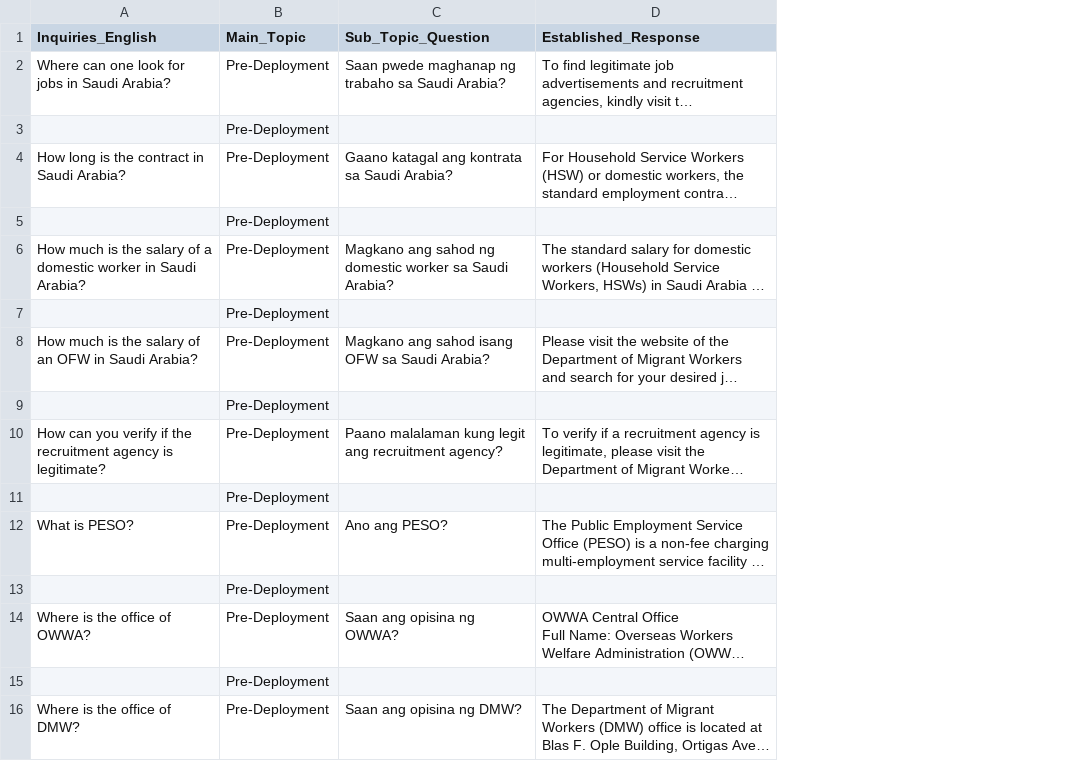
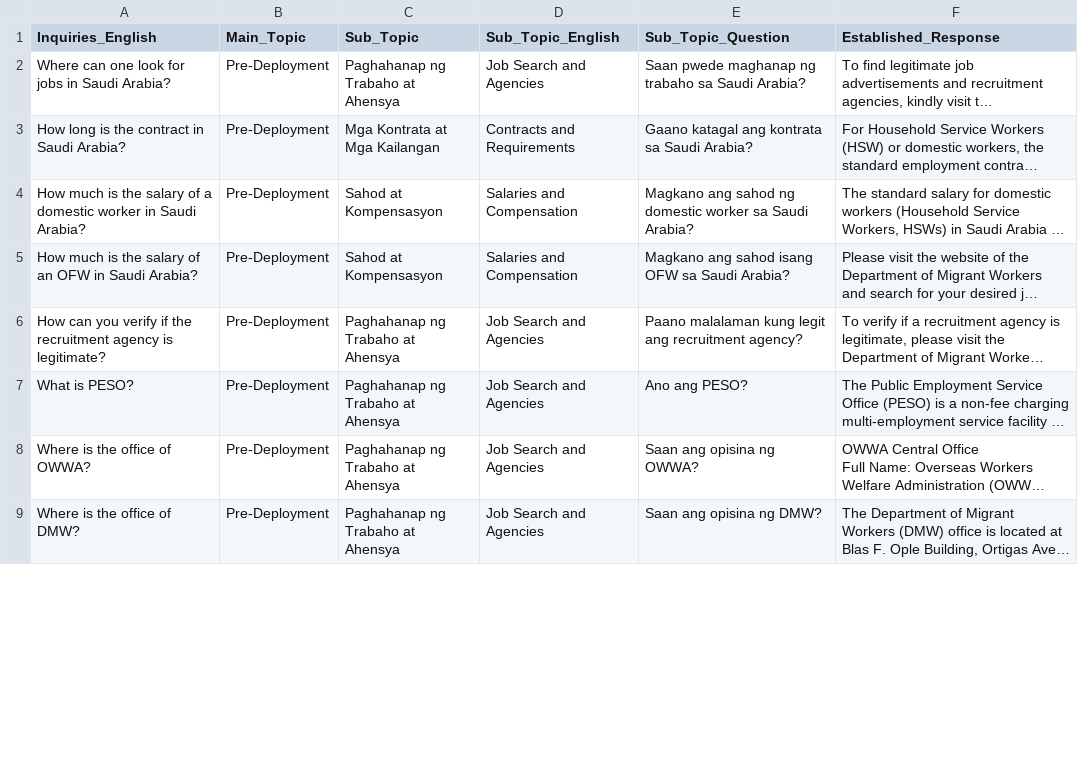
Before and after one commit to vhollingshead/cma_app, a CSV file: repository/Combined_App_Draft1_QA.csv, drawn as a sheet; only a part is shown; long unchanged cells end in …; removed rows and columns are numbered as before the commit, all else as after; the diff covers the shown part only; the diff names each change by its address in the sheet, - before the commit and + after, or states it on an @@ line.

```diff
--- a/repository/Combined_App_Draft1_QA.csv
+++ b/repository/Combined_App_Draft1_QA.csv
+column C (Sub_Topic), rows 2-9: Paghahanap ng Trabaho at Ahensya | Mga Kontrata at Mga Kailangan | Sahod at Kompensasyon | Sahod at Kompensasyon | Paghahanap ng Trabaho at Ahensya | Paghahanap ng Trabaho at Ahensya | Paghahanap ng Trabaho at Ahensya | Paghahanap ng Trabaho at Ahensya
+column D (Sub_Topic_English), rows 2-9: Job Search and Agencies | Contracts and Requirements | Salaries and Compensation | Salaries and Compensation | Job Search and Agencies | Job Search and Agencies | Job Search and Agencies | Job Search and Agencies
-row 3:  | Pre-Deployment
-row 5:  | Pre-Deployment
-row 7:  | Pre-Deployment
-row 9:  | Pre-Deployment
-row 11:  | Pre-Deployment
-row 13:  | Pre-Deployment
-row 15:  | Pre-Deployment
```
Also changed, not shown: 1 added row, 20 removed rows and 17 edited cells elsewhere in this file.
